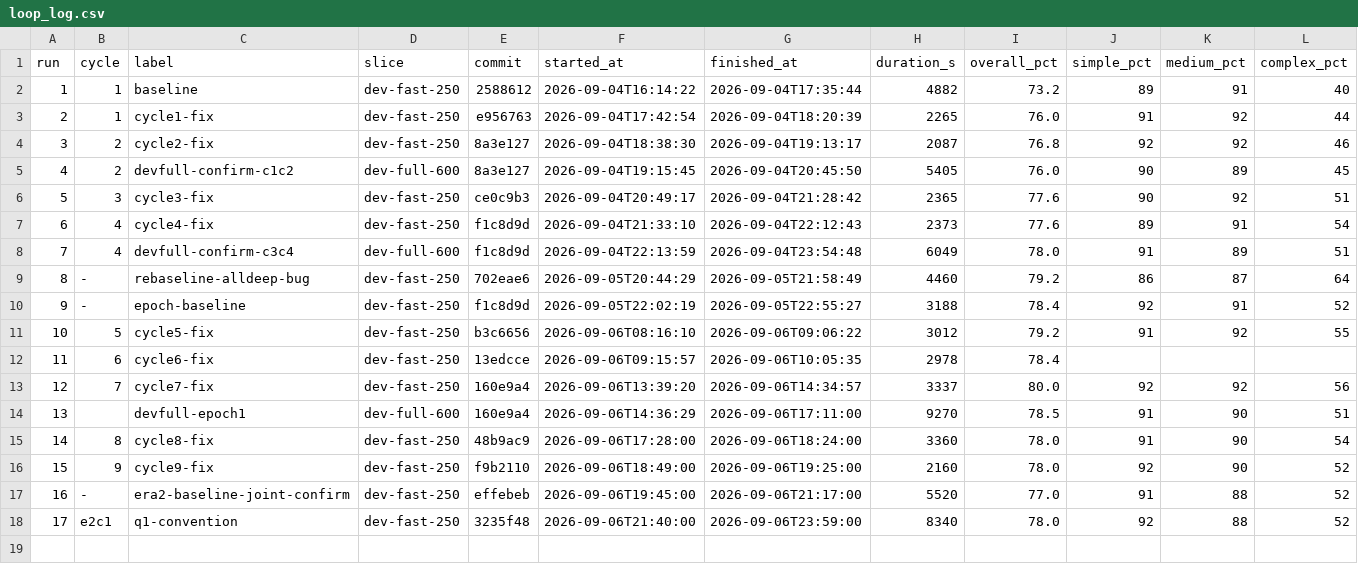
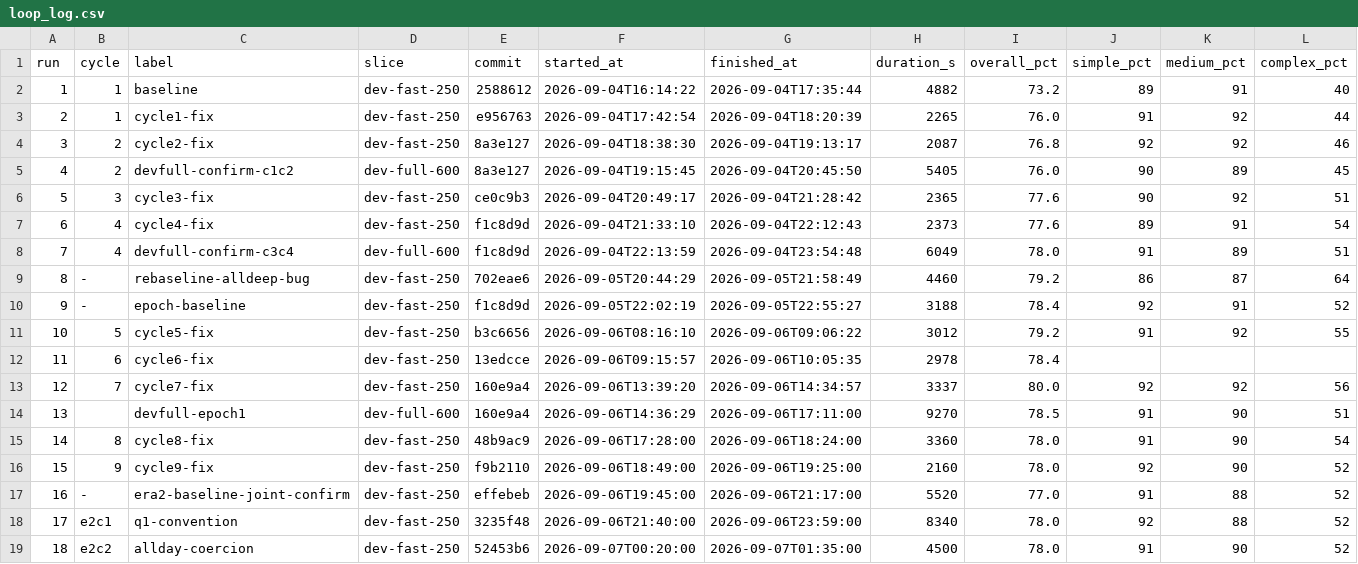
Before and after one commit to GilCaplan/MaCalendar, a CSV file: dataset/loop_log.csv, drawn as a sheet; only a part is shown; rows hold the shown columns only; the diff names each change by its address in the sheet, - before the commit and + after, or states it on an @@ line.

```diff
--- a/dataset/loop_log.csv
+++ b/dataset/loop_log.csv
+row 19: 18 | e2c2 | allday-coercion | dev-fast-250 | 52453b6 | 2026-09-07T00:20:00 | 2026-09-07T01:35:00 | 4500 | 78.0 | 91 | 90 | 52
```
Also changed, not shown: 2 other files.
